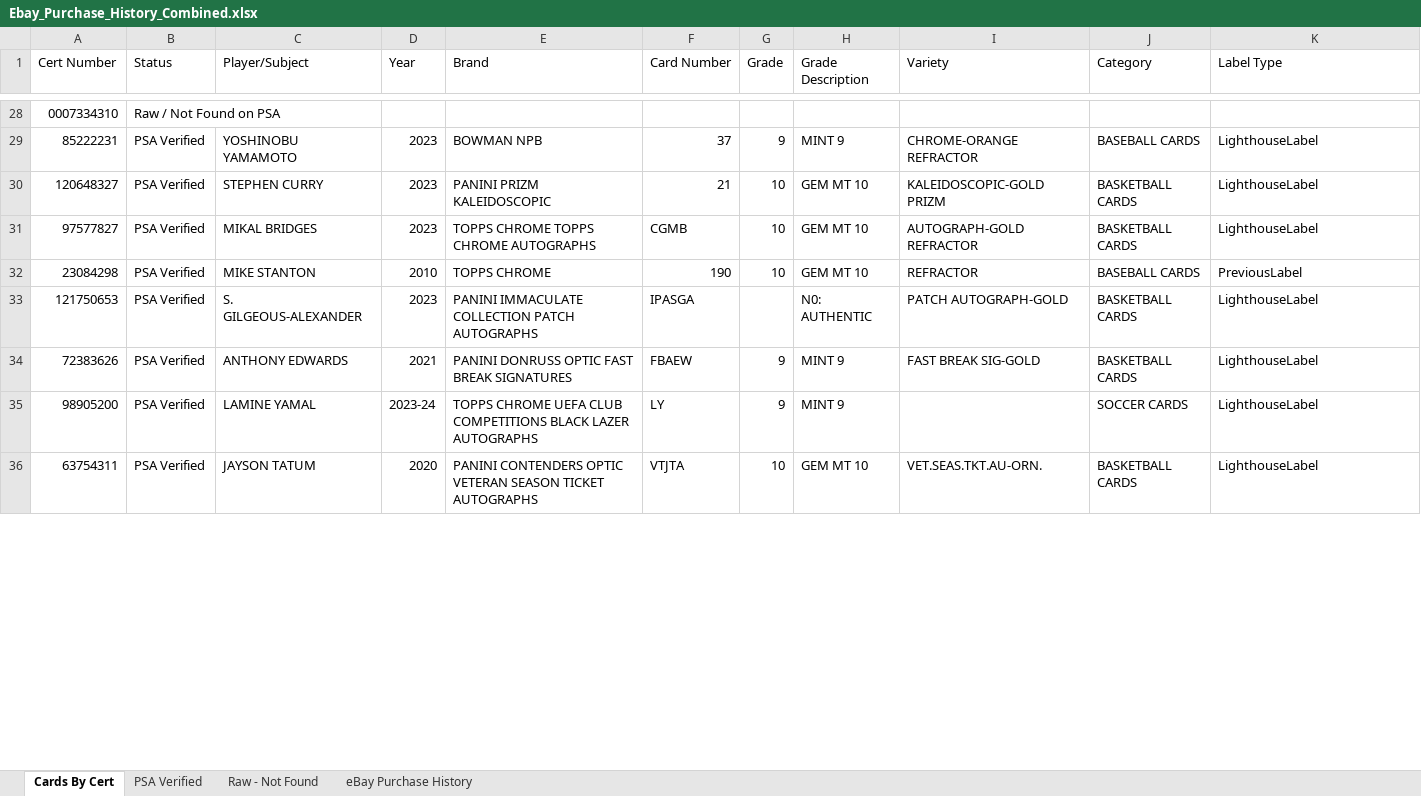
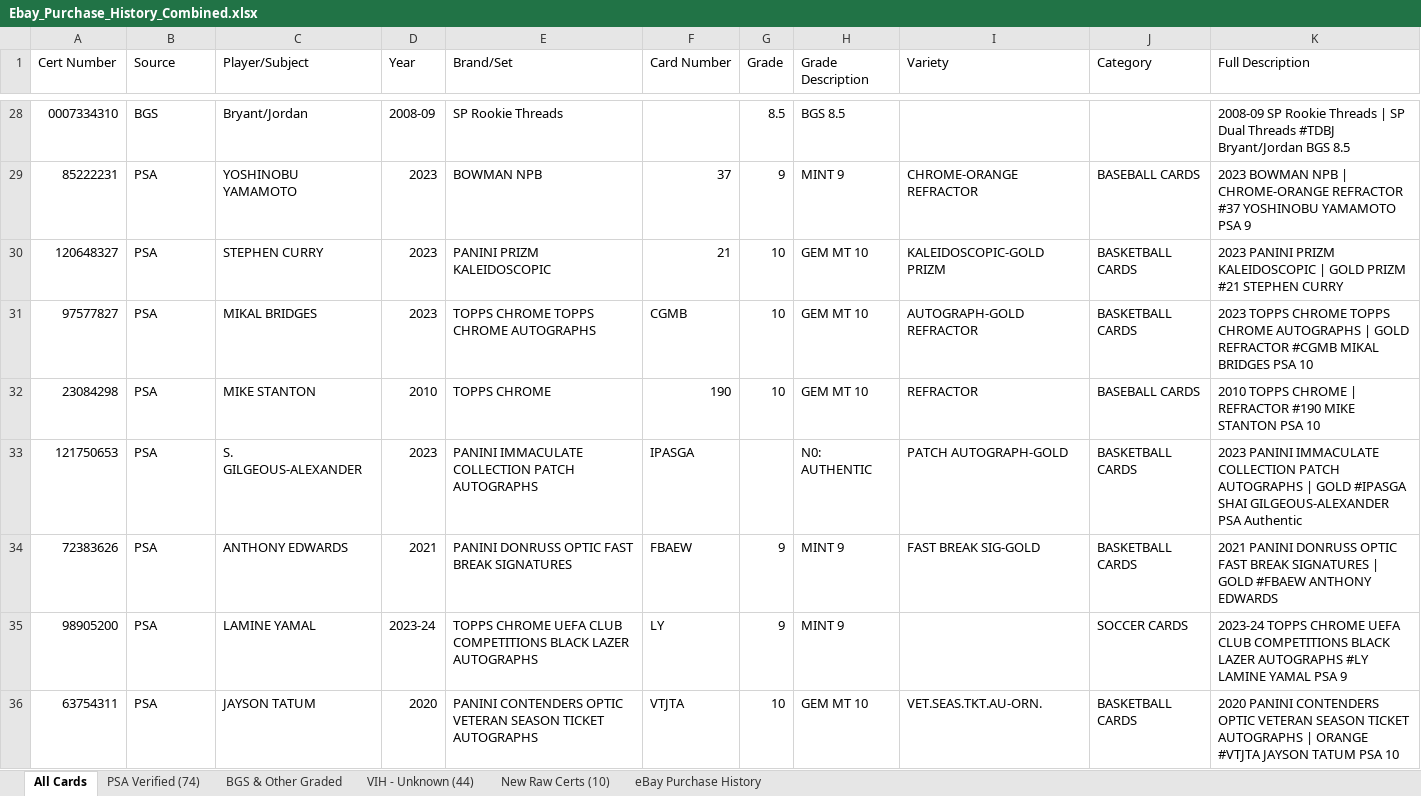
Before and after one commit to jaredzeisler/sports-card-agent, an Excel workbook: Inventory/Ebay_Purchase_History_Combined.xlsx, sheet All Cards, drawn as a sheet; only a part is shown, gaps mark what is left out; values as stored, in another font and other column widths than the file's, no cell formats; the diff covers the shown part only; the diff names each change by its address in the sheet, - before the commit and + after, or states it on an @@ line.

```diff
--- a/Inventory/Ebay_Purchase_History_Combined.xlsx (sheet All Cards)
+++ b/Inventory/Ebay_Purchase_History_Combined.xlsx (sheet All Cards)
-sheet tab: Cards By Cert
+sheet tab: All Cards
-sheet tab: PSA Verified
+sheet tab: PSA Verified (74)
-sheet tab: Raw - Not Found
+sheet tab: BGS & Other Graded
+sheet tab: VIH - Unknown (44)
+sheet tab: New Raw Certs (10)
-B1: Status
+B1: Source
-E1: Brand
+E1: Brand/Set
-K1: Label Type
+K1: Full Description
-B28 (Source): Raw / Not Found on PSA
+B28 (Source): BGS
-C28 (Player/Subject): (empty)
+C28 (Player/Subject): Bryant/Jordan
-D28 (Year): (empty)
+D28 (Year): 2008-09
-E28 (Brand/Set): (empty)
+E28 (Brand/Set): SP Rookie Threads
-G28 (Grade): (empty)
+G28 (Grade): 8.5
-H28 (Grade Description): (empty)
+H28 (Grade Description): BGS 8.5
-K28 (Full Description): (empty)
+K28 (Full Description): 2008-09 SP Rookie Threads | SP Dual Threads #TDBJ Bryant/Jordan BGS 8.5
-B29:B36 (Source): PSA Verified
+B29:B36 (Source): PSA
-K29 (Full Description): LighthouseLabel
+K29 (Full Description): 2023 BOWMAN NPB | CHROME-ORANGE REFRACTOR #37 YOSHINOBU YAMAMOTO PSA 9
-K30 (Full Description): LighthouseLabel
+K30 (Full Description): 2023 PANINI PRIZM KALEIDOSCOPIC | GOLD PRIZM #21 STEPHEN CURRY
-K31 (Full Description): LighthouseLabel
+K31 (Full Description): 2023 TOPPS CHROME TOPPS CHROME AUTOGRAPHS | GOLD REFRACTOR #CGMB MIKAL BRIDGES PSA 10
-K32 (Full Description): PreviousLabel
+K32 (Full Description): 2010 TOPPS CHROME | REFRACTOR #190 MIKE STANTON PSA 10
-K33 (Full Description): LighthouseLabel
+K33 (Full Description): 2023 PANINI IMMACULATE COLLECTION PATCH AUTOGRAPHS | GOLD #IPASGA SHAI GILGEOUS-ALEXANDER PSA Authentic
-K34 (Full Description): LighthouseLabel
+K34 (Full Description): 2021 PANINI DONRUSS OPTIC FAST BREAK SIGNATURES | GOLD #FBAEW ANTHONY EDWARDS
-K35 (Full Description): LighthouseLabel
+K35 (Full Description): 2023-24 TOPPS CHROME UEFA CLUB COMPETITIONS BLACK LAZER AUTOGRAPHS #LY LAMINE YAMAL PSA 9
-K36 (Full Description): LighthouseLabel
+K36 (Full Description): 2020 PANINI CONTENDERS OPTIC VETERAN SEASON TICKET AUTOGRAPHS | ORANGE #VTJTA JAYSON TATUM PSA 10
```
Also changed, not shown: 10 added rows and 302 edited cells elsewhere in this sheet, sheet BGS & Other Graded, sheet PSA Verified (74), cell formats, 1 other file.
